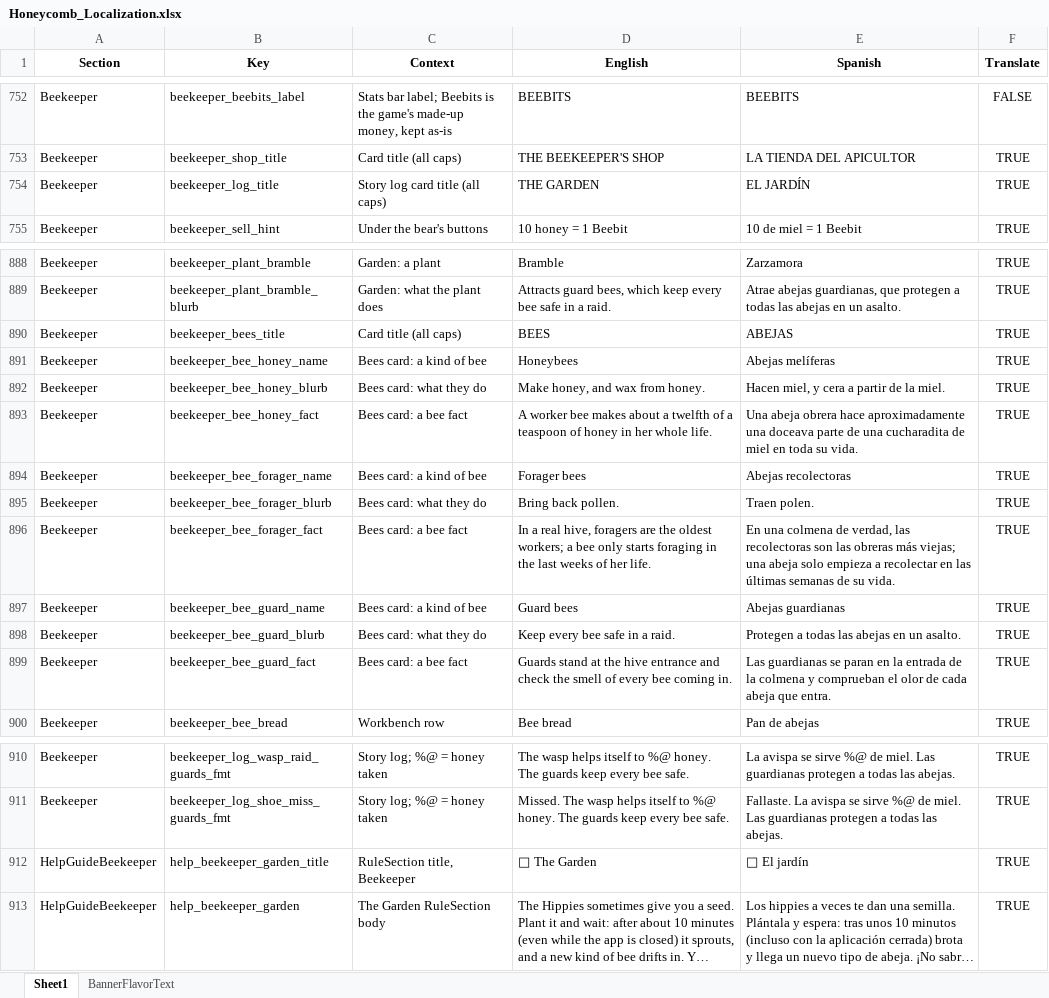
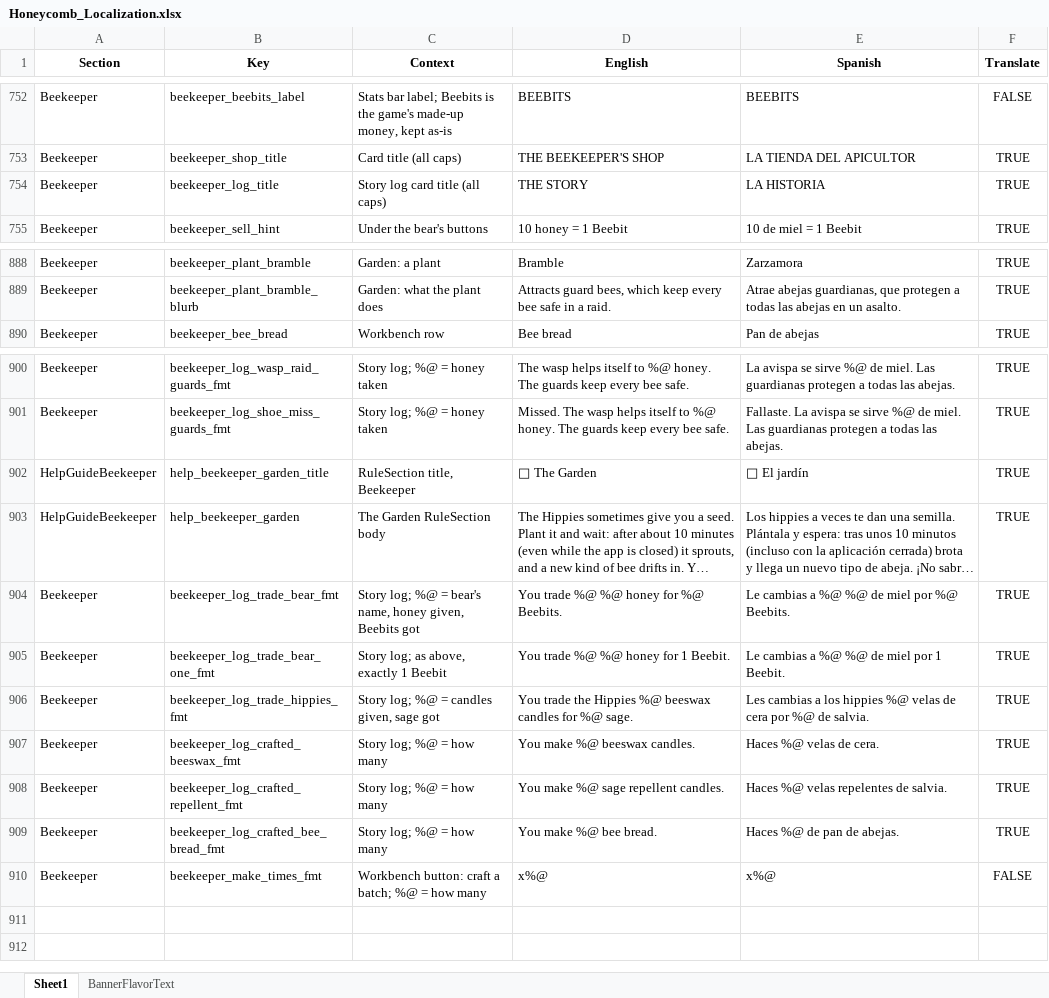
Before and after one commit to ohrealleah-lab/Honeycomb, an Excel workbook: tools/Honeycomb_Localization.xlsx, sheet Sheet1, drawn as a sheet; only a part is shown, gaps mark what is left out; long unchanged cells end in …; values as stored, in another font and other column widths than the file's, no borders; removed rows and columns are numbered as before the commit, all else as after; the diff names each change by its address in the sheet, - before the commit and + after, or states it on an @@ line.

```diff
--- a/tools/Honeycomb_Localization.xlsx (sheet Sheet1)
+++ b/tools/Honeycomb_Localization.xlsx (sheet Sheet1)
-D754 (English): THE GARDEN
+D754 (English): THE STORY
-E754 (Spanish): EL JARDÍN
+E754 (Spanish): LA HISTORIA
-row 890: Beekeeper | beekeeper_bees_title | Card title (all caps) | BEES | ABEJAS | TRUE
-row 891: Beekeeper | beekeeper_bee_honey_name | Bees card: a kind of bee | Honeybees | Abejas melíferas | TRUE
-row 892: Beekeeper | beekeeper_bee_honey_blurb | Bees card: what they do | Make honey, and wax from honey. | Hacen miel, y cera a partir de la miel. | TRUE
-row 893: Beekeeper | beekeeper_bee_honey_fact | Bees card: a bee fact | A worker bee makes about a twelfth of a teaspoon of honey in her whole life. | Una abeja obrera hace aproximadamente una doceava parte de una cucharadita de miel en toda su vida. | TRUE
-row 894: Beekeeper | beekeeper_bee_forager_name | Bees card: a kind of bee | Forager bees | Abejas recolectoras | TRUE
-row 895: Beekeeper | beekeeper_bee_forager_blurb | Bees card: what they do | Bring back pollen. | Traen polen. | TRUE
-row 896: Beekeeper | beekeeper_bee_forager_fact | Bees card: a bee fact | In a real hive, foragers are the oldest workers; a bee only starts foraging in the last weeks of her life. | En una colmena de verdad, las recolectoras son las obreras más viejas; una abeja solo empieza a recolectar en las últimas semanas de su vida. | TRUE
-row 897: Beekeeper | beekeeper_bee_guard_name | Bees card: a kind of bee | Guard bees | Abejas guardianas | TRUE
-row 898: Beekeeper | beekeeper_bee_guard_blurb | Bees card: what they do | Keep every bee safe in a raid. | Protegen a todas las abejas en un asalto. | TRUE
-row 899: Beekeeper | beekeeper_bee_guard_fact | Bees card: a bee fact | Guards stand at the hive entrance and check the smell of every bee coming in. | Las guardianas se paran en la entrada de la colmena y comprueban el olor de cada abeja que entra. | TRUE
+row 904: Beekeeper | beekeeper_log_trade_bear_fmt | Story log; %@ = bear's name, honey given, Beebits got | You trade %@ %@ honey for %@ Beebits. | Le cambias a %@ %@ de miel por %@ Beebits. | TRUE
+row 905: Beekeeper | beekeeper_log_trade_bear_one_fmt | Story log; as above, exactly 1 Beebit | You trade %@ %@ honey for 1 Beebit. | Le cambias a %@ %@ de miel por 1 Beebit. | TRUE
+row 906: Beekeeper | beekeeper_log_trade_hippies_fmt | Story log; %@ = candles given, sage got | You trade the Hippies %@ beeswax candles for %@ sage. | Les cambias a los hippies %@ velas de cera por %@ de salvia. | TRUE
+row 907: Beekeeper | beekeeper_log_crafted_beeswax_fmt | Story log; %@ = how many | You make %@ beeswax candles. | Haces %@ velas de cera. | TRUE
+row 908: Beekeeper | beekeeper_log_crafted_repellent_fmt | Story log; %@ = how many | You make %@ sage repellent candles. | Haces %@ velas repelentes de salvia. | TRUE
+row 909: Beekeeper | beekeeper_log_crafted_bee_bread_fmt | Story log; %@ = how many | You make %@ bee bread. | Haces %@ de pan de abejas. | TRUE
+row 910: Beekeeper | beekeeper_make_times_fmt | Workbench button: craft a batch; %@ = how many | x%@ | x%@ | FALSE
```
Also changed, not shown: 15 other files.
